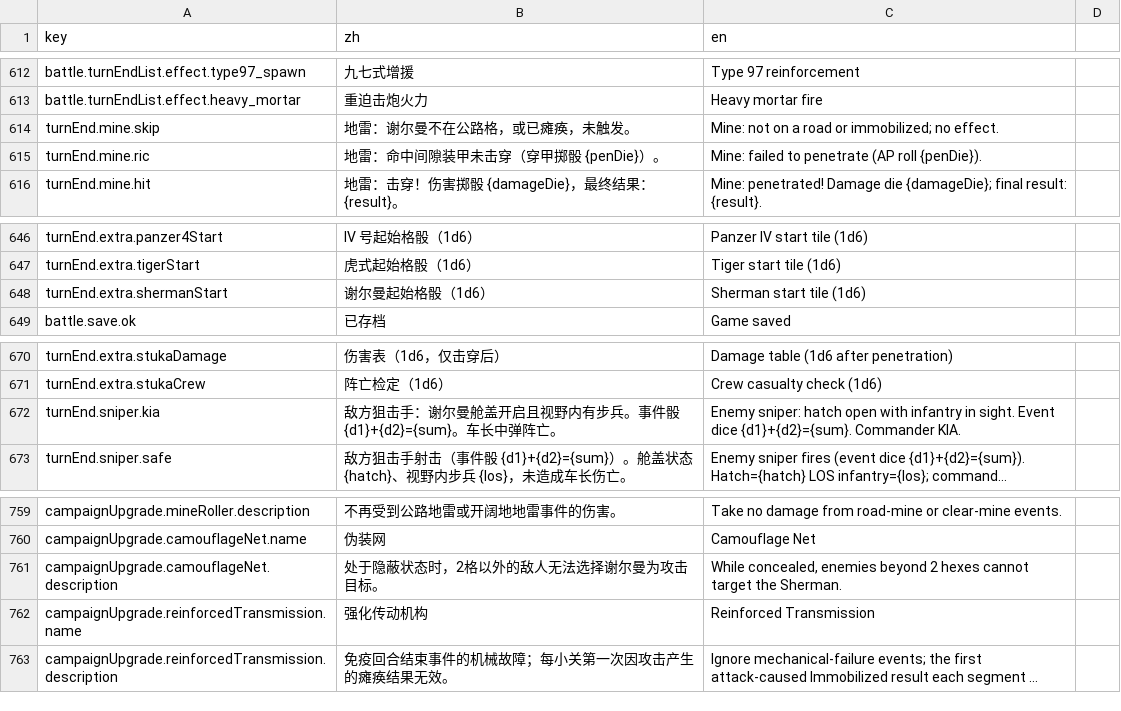
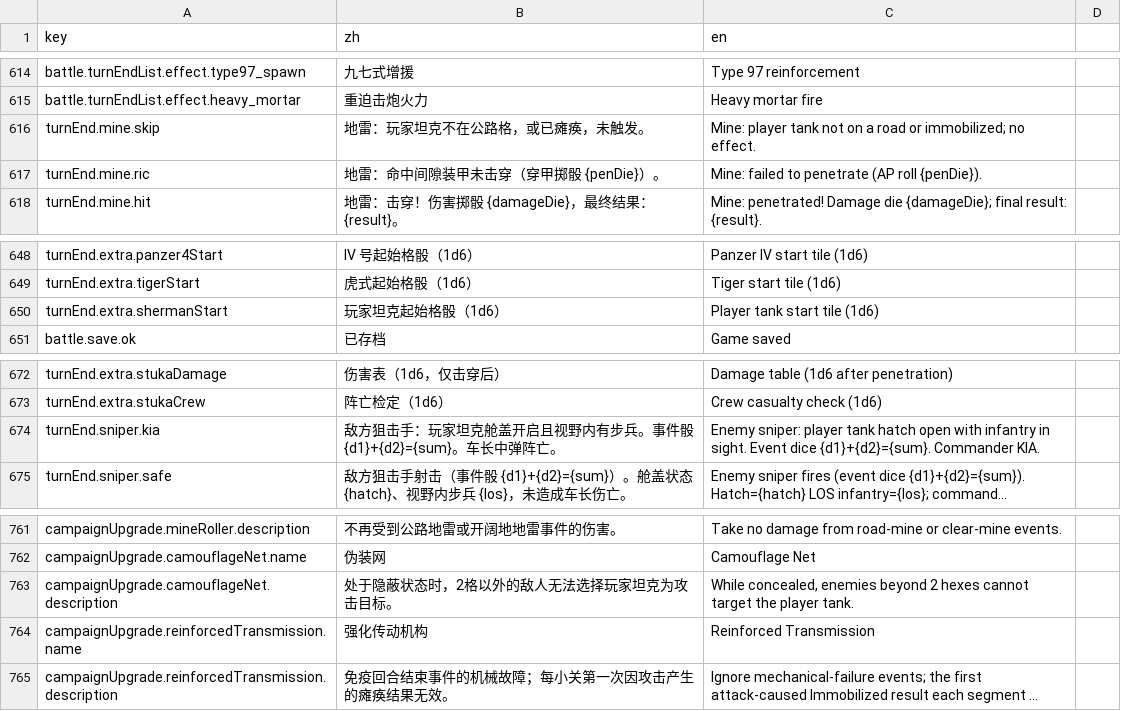
Before and after one commit to ls61117182/lostmoon, a CSV file: data/lang.csv, drawn as a sheet; only a part is shown, gaps mark what is left out; long unchanged cells end in …; addresses are those after the commit; the diff covers the shown part only; the diff names each change by its address in the sheet, - before the commit and + after, or states it on an @@ line.

```diff
--- a/data/lang.csv
+++ b/data/lang.csv
-B616 (zh): 地雷：谢尔曼不在公路格，或已瘫痪，未触发。
+B616 (zh): 地雷：玩家坦克不在公路格，或已瘫痪，未触发。
-C616 (en): Mine: not on…
+C616 (en): Mine: player tank not on…
-B650 (zh): 谢尔曼起始格骰（1d6）
+B650 (zh): 玩家坦克起始格骰（1d6）
-C650 (en): Sherman start tile (1d6)
+C650 (en): Player tank start tile (1d6)
-B674 (zh): …狙击手：谢尔曼舱盖开启…
+B674 (zh): …狙击手：玩家坦克舱盖开启…
-C674 (en): Enemy sniper: hatch open…
+C674 (en): Enemy sniper: player tank hatch open…
-B763 (zh): 处于隐蔽状态时，2格以外的敌人无法选择谢尔曼为攻击目标。
+B763 (zh): 处于隐蔽状态时，2格以外的敌人无法选择玩家坦克为攻击目标。
-C763 (en): …target the Sherman.
+C763 (en): …target the player tank.
```
Also changed, not shown: 2 added rows and 28 edited cells elsewhere in this file, 37 other files.
